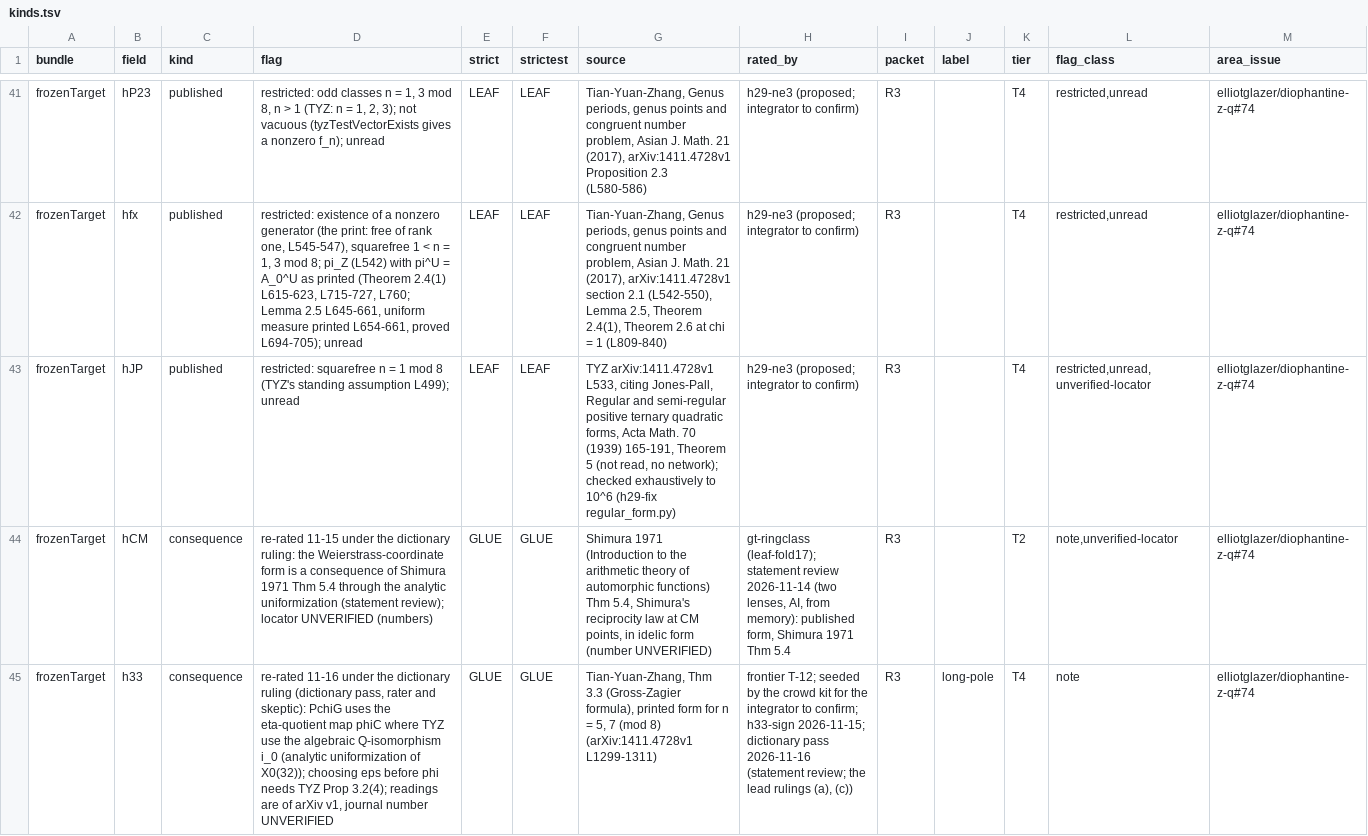
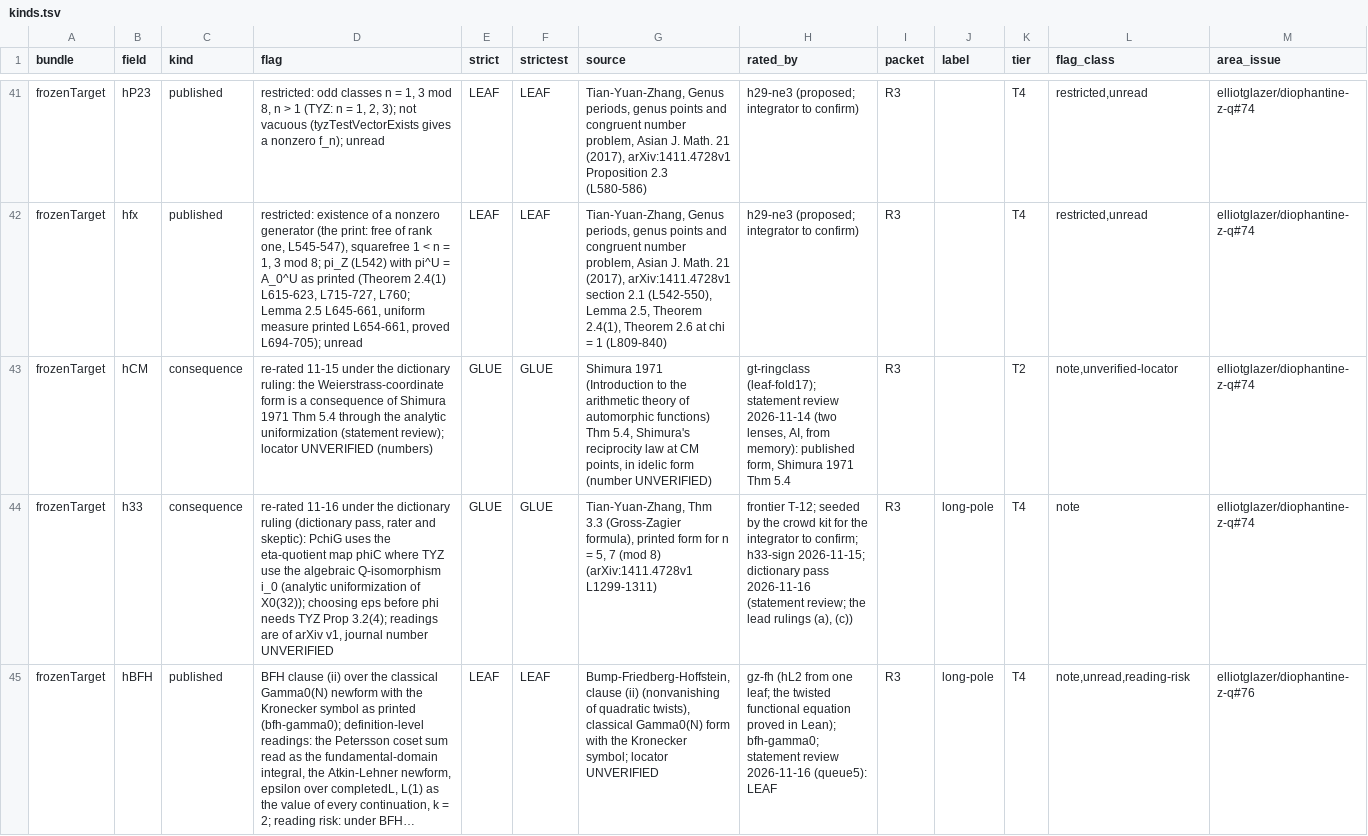
Before and after one commit to CheyLoveday/diophantine-z-q, a TSV file: docs/one-proof/kinds.tsv, drawn as a sheet; only a part is shown, gaps mark what is left out; the shorter side is filled out with more unchanged rows; long unchanged cells end in …; the diff names each change by its address in the sheet, - before the commit and + after, or states it on an @@ line.

Commit message:
leaf-fold32: hJP proved (fork PR #38 at a9bc2e35, validated by jp-compile 87e21328; Main hand fold, kinds row dropped); claims rows for the running host tasks (replaced fields claimed on their new leaves)

```diff
--- a/docs/one-proof/kinds.tsv
+++ b/docs/one-proof/kinds.tsv
-row 43: frozenTarget | hJP | published | restricted: squarefree n = 1 mod 8 (TYZ's standing assumption L499); unread | LEAF | LEAF | TYZ arXiv:1411.4728v1 L533, citing Jones-Pall, Regular and semi-regular positive ternary quadratic forms, Acta Math. 70 (1939) 165-191, Theorem 5 (not read, no network); checked exhaustively to 10^6 (h29-fix regular_form.py) | h29-ne3 (proposed; integrator to confirm) | R3 |  | T4 | restricted,unread,unverified-locator | elliotglazer/diophantine-z-q#74
```
Also changed, not shown: docs/one-proof/claims.tsv, 8 other files.
